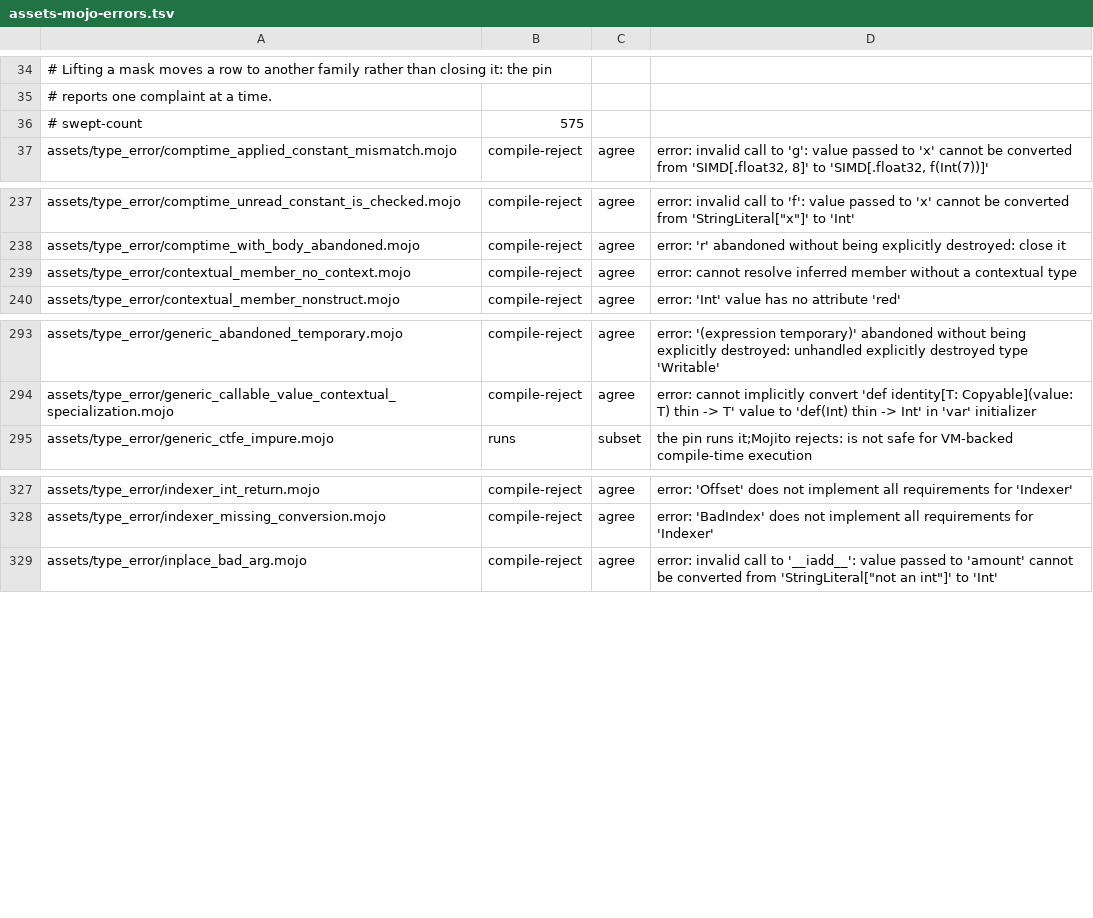
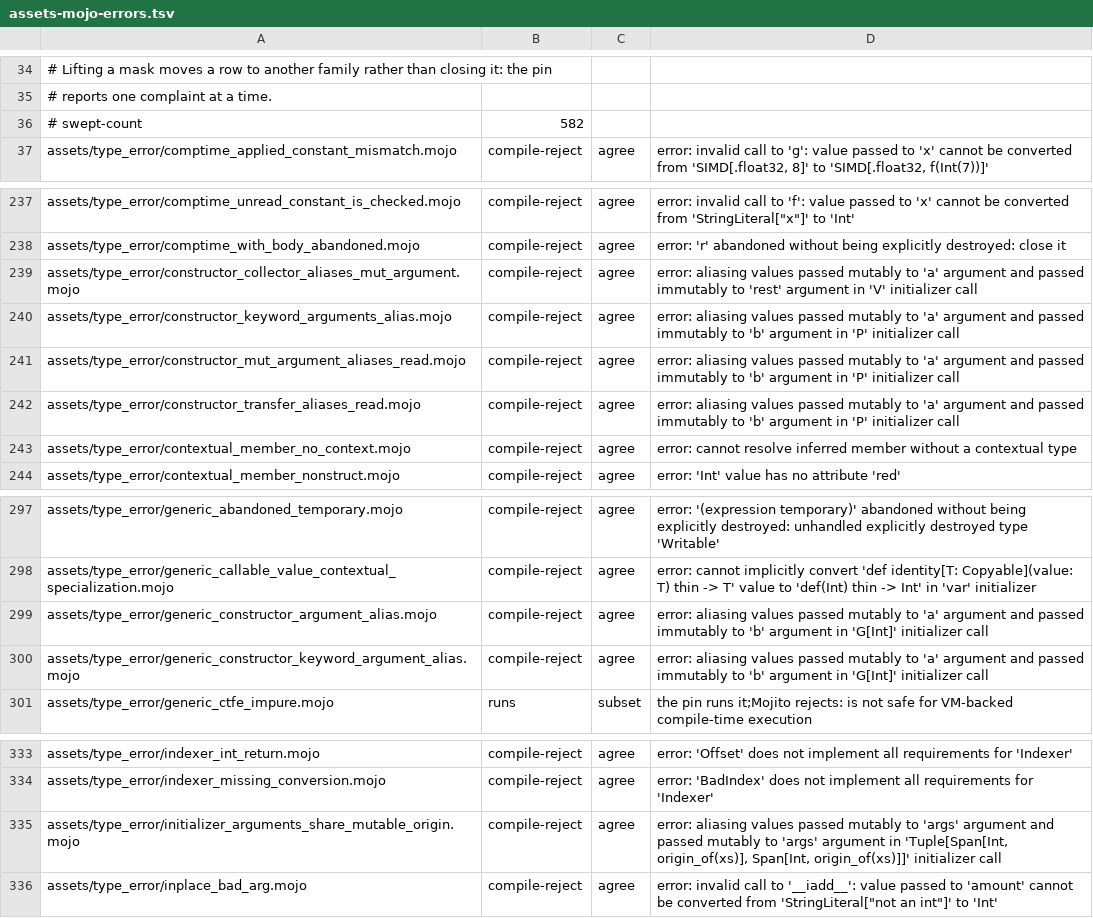
Before and after one commit to bpr/mojito, a TSV file: conformance/assets-mojo-errors.tsv, drawn as a sheet; only a part is shown, gaps mark what is left out.

Commit message:
A construction is now alias-checked as its initializer's call: `record_constructor_call` runs the free-call aliasing chain with the constructed type as the callee, and a `*args` collector's arguments are judged by their own types. This fixes R721: `P(s, s)` over a `mut` and a read slot, and `Tuple(Span(xs), Span(xs))`, are rejected as the pin rejects them.

```diff
--- a/conformance/assets-mojo-errors.tsv
+++ b/conformance/assets-mojo-errors.tsv
@@ -35,3 +35,3 @@
 # reports one complaint at a time.
-# swept-count	575
+# swept-count	582
 assets/type_error/comptime_applied_constant_mismatch.mojo	compile-reject	agree	error: invalid call to 'g': value passed to 'x' cannot be converted from 'SIMD[.float32, 8]' to 'SIMD[.float32, f(Int(7))]'
@@ -238,2 +238,6 @@ assets/type_error/comptime_unread_constant_is_checked.mojo	compile-reject	agree
 assets/type_error/comptime_with_body_abandoned.mojo	compile-reject	agree	error: 'r' abandoned without being explicitly destroyed: close it
+assets/type_error/constructor_collector_aliases_mut_argument.mojo	compile-reject	agree	error: aliasing values passed mutably to 'a' argument and passed immutably to 'rest' argument in 'V' initializer call
+assets/type_error/constructor_keyword_arguments_alias.mojo	compile-reject	agree	error: aliasing values passed mutably to 'a' argument and passed immutably to 'b' argument in 'P' initializer call
+assets/type_error/constructor_mut_argument_aliases_read.mojo	compile-reject	agree	error: aliasing values passed mutably to 'a' argument and passed immutably to 'b' argument in 'P' initializer call
+assets/type_error/constructor_transfer_aliases_read.mojo	compile-reject	agree	error: aliasing values passed mutably to 'a' argument and passed immutably to 'b' argument in 'P' initializer call
 assets/type_error/contextual_member_no_context.mojo	compile-reject	agree	error: cannot resolve inferred member without a contextual type
@@ -294,2 +298,4 @@ assets/type_error/generic_abandoned_temporary.mojo	compile-reject	agree	error: '
 assets/type_error/generic_callable_value_contextual_specialization.mojo	compile-reject	agree	error: cannot implicitly convert 'def identity[T: Copyable](value: T) thin -> T' value to 'def(Int) thin -> Int' in 'var' initializer
+assets/type_error/generic_constructor_argument_alias.mojo	compile-reject	agree	error: aliasing values passed mutably to 'a' argument and passed immutably to 'b' argument in 'G[Int]' initializer call
+assets/type_error/generic_constructor_keyword_argument_alias.mojo	compile-reject	agree	error: aliasing values passed mutably to 'a' argument and passed immutably to 'b' argument in 'G[Int]' initializer call
 assets/type_error/generic_ctfe_impure.mojo	runs	subset	the pin runs it;Mojito rejects: is not safe for VM-backed compile-time execution
@@ -328,2 +334,3 @@ assets/type_error/indexer_int_return.mojo	compile-reject	agree	error: 'Offset' d
 assets/type_error/indexer_missing_conversion.mojo	compile-reject	agree	error: 'BadIndex' does not implement all requirements for 'Indexer'
+assets/type_error/initializer_arguments_share_mutable_origin.mojo	compile-reject	agree	error: aliasing values passed mutably to 'args' argument and passed mutably to 'args' argument in 'Tuple[Span[Int, origin_of(xs)], Span[Int, origin_of(xs)]]' initializer call
 assets/type_error/inplace_bad_arg.mojo	compile-reject	agree	error: invalid call to '__iadd__': value passed to 'amount' cannot be converted from 'StringLiteral["not an int"]' to 'Int'
```
Also changed, not shown: 17 other files.
